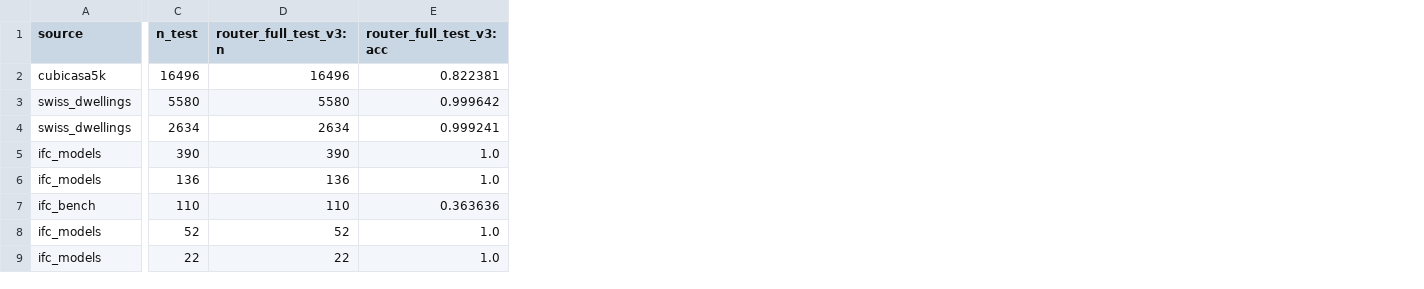
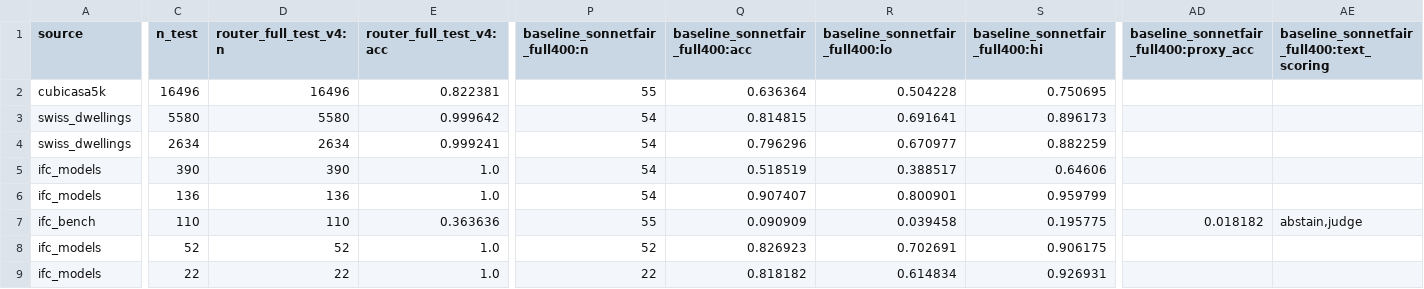
Before and after one commit to Zawaer/datum, a CSV file: analysis/out/by_source_type.csv, drawn as a sheet; only a part is shown, gaps mark what is left out; the diff covers the shown part only; the diff names each change by its address in the sheet, - before the commit and + after, or states it on an @@ line.

```diff
--- a/analysis/out/by_source_type.csv
+++ b/analysis/out/by_source_type.csv
+column P (baseline_sonnetfair_full400:n), rows 2-9: 55 | 54 | 54 | 54 | 54 | 55 | 52 | 22
+column Q (baseline_sonnetfair_full400:acc), rows 2-9: 0.636364 | 0.814815 | 0.796296 | 0.518519 | 0.907407 | 0.090909 | 0.826923 | 0.818182
+column R (baseline_sonnetfair_full400:lo), rows 2-9: 0.504228 | 0.691641 | 0.670977 | 0.388517 | 0.800901 | 0.039458 | 0.702691 | 0.614834
+column S (baseline_sonnetfair_full400:hi), rows 2-9: 0.750695 | 0.896173 | 0.882259 | 0.64606 | 0.959799 | 0.195775 | 0.906175 | 0.926931
+column AD, rows 1-7: baseline_sonnetfair_full400:proxy_acc |  |  |  |  |  | 0.018182
+column AE, rows 1-7: baseline_sonnetfair_full400:text_scoring |  |  |  |  |  | abstain,judge
-D1: router_full_test_v3:n
+D1: router_full_test_v4:n
-E1: router_full_test_v3:acc
+E1: router_full_test_v4:acc
```
Also changed, not shown: 4 edited cells elsewhere in this file, analysis/out/by_language.csv, analysis/out/cubicasa_templates.csv, 22 other files.
